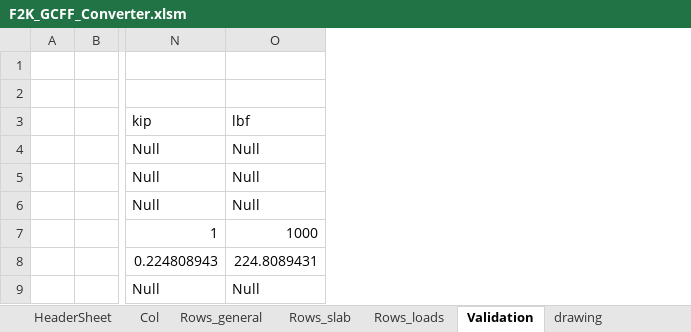
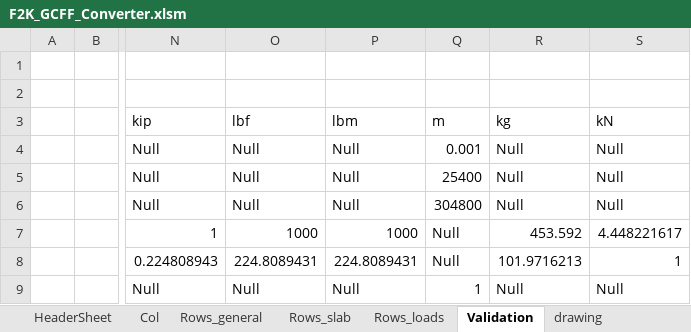
Before and after one commit to wentaozhang1/ramf2k, an Excel workbook: F2K_GCFF_Converter.xlsm, sheet Validation, drawn as a sheet; only a part is shown, gaps mark what is left out; values as stored, in another font and other column widths than the file's, no borders; table styles not drawn; the diff names each change by its address in the sheet, - before the commit and + after, or states it on an @@ line.

```diff
--- a/F2K_GCFF_Converter.xlsm (sheet Validation)
+++ b/F2K_GCFF_Converter.xlsm (sheet Validation)
+column P (lbm), rows 4-9: Null | Null | Null | 1000 | 224.8089431 | Null
+column Q (m), rows 4-9: 0.001 | 25400 | 304800 | Null | Null | 1
+column R (kg), rows 4-9: Null | Null | Null | 453.592 | 101.9716213 | Null
+column S (kN), rows 4-9: Null | Null | Null | 4.448221617 | 1 | Null
```
Also changed, not shown: sheet Col, sheet HeaderSheet.
